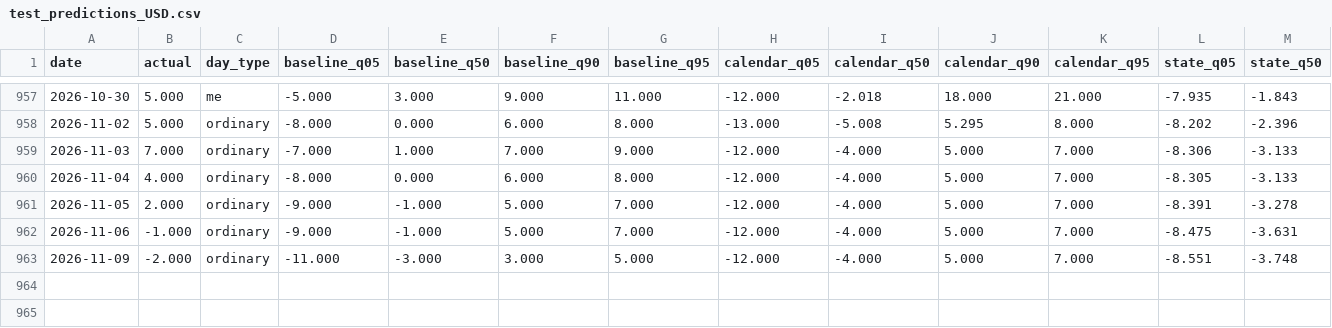
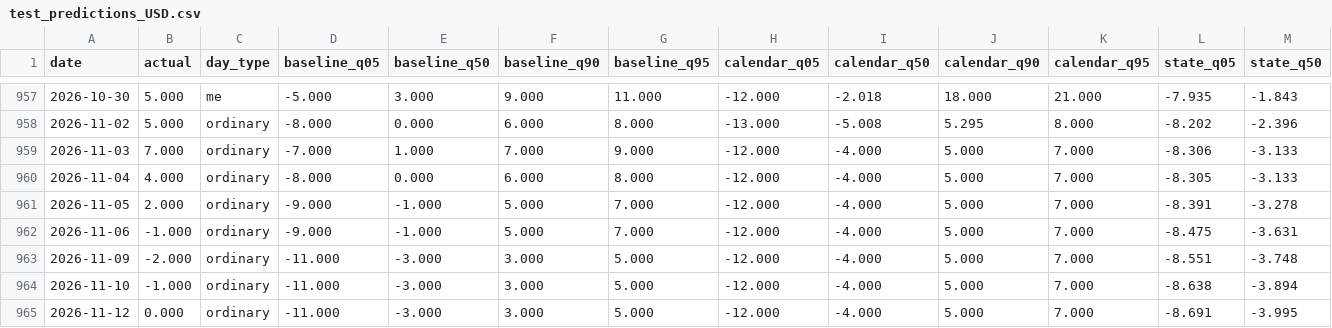
Before and after one commit to Li52utm/price-of-collateral, a CSV file: results/forecast/test_predictions_USD.csv, drawn as a sheet; only a part is shown, gaps mark what is left out; rows hold the shown columns only; the diff names each change by its address in the sheet, - before the commit and + after, or states it on an @@ line.

```diff
--- a/results/forecast/test_predictions_USD.csv
+++ b/results/forecast/test_predictions_USD.csv
+row 964: 2026-11-10 | -1.000 | ordinary | -11.000 | -3.000 | 3.000 | 5.000 | -12.000 | -4.000 | 5.000 | 7.000 | -8.638 | -3.894
+row 965: 2026-11-12 | 0.000 | ordinary | -11.000 | -3.000 | 3.000 | 5.000 | -12.000 | -4.000 | 5.000 | 7.000 | -8.691 | -3.995
```
Also changed, not shown: results/corridors/corridor_USD.csv, results/forecast/test_predictions_EUR.csv, 51 other files.
